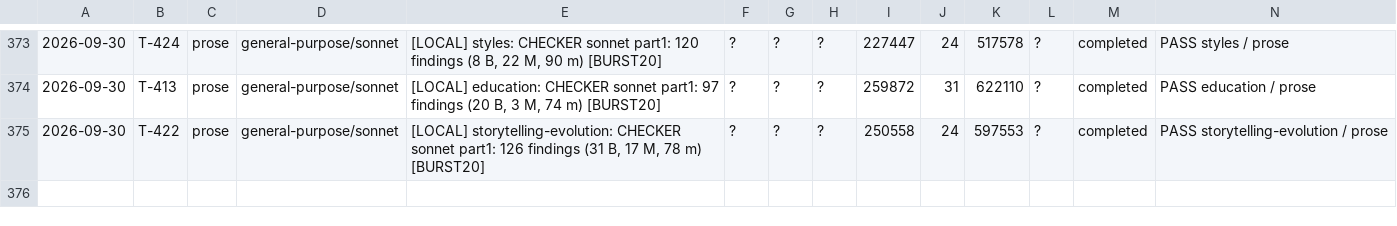
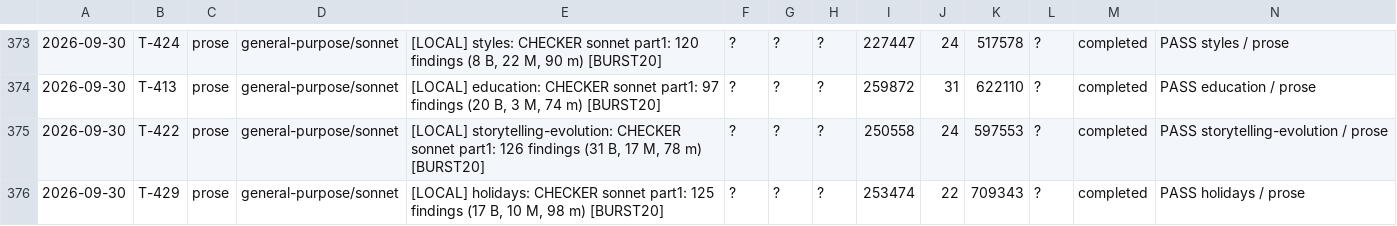
Before and after one commit to jonnystokes/USA-History-grid-book, a TSV file: control/usage-log.tsv, drawn as a sheet; only a part is shown, gaps mark what is left out; the diff names each change by its address in the sheet, - before the commit and + after, or states it on an @@ line.

```diff
--- a/control/usage-log.tsv
+++ b/control/usage-log.tsv
+row 376: 2026-09-30 | T-429 | prose | general-purpose/sonnet | [LOCAL] holidays: CHECKER sonnet part1: 125 findings (17 B, 10 M, 98 m) [BURST20] | ? | ? | ? | 253474 | 22 | 709343 | ? | completed | PASS holidays / prose
```
Also changed, not shown: 3 other files.
